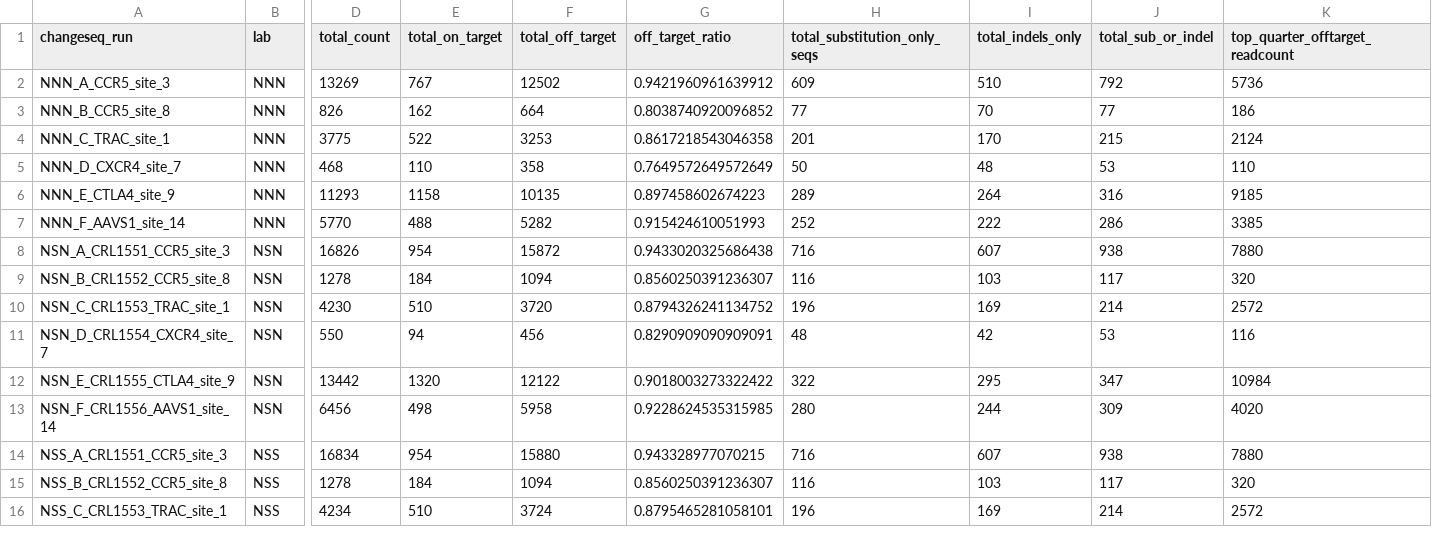
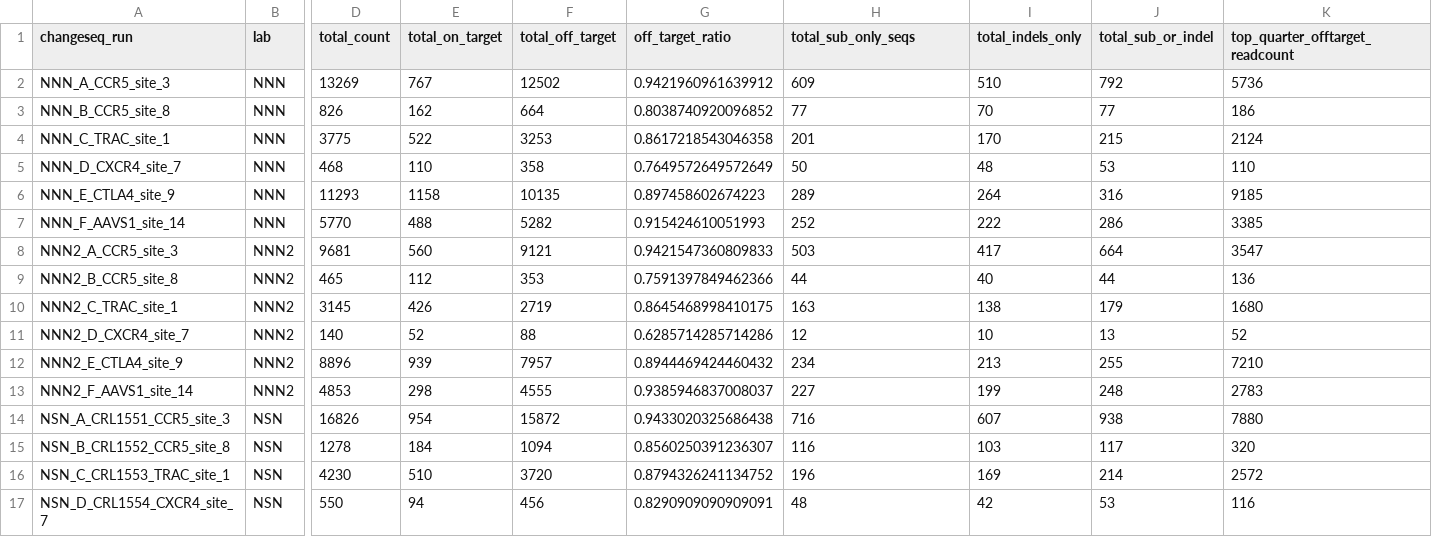
Before and after one commit to nate-d-olson/changeseq-analysis, a TSV file: data/summary_stats_table.tsv, drawn as a sheet; only a part is shown, gaps mark what is left out; the shorter side is filled out with more unchanged rows; rows hold the shown columns only; the diff names each change by its address in the sheet, - before the commit and + after, or states it on an @@ line.

Commit message:
working from 'summary_dev' pushing final questions and data

```diff
--- a/data/summary_stats_table.tsv
+++ b/data/summary_stats_table.tsv
-H1: total_substitution_only_seqs
+H1: total_sub_only_seqs
+row 8: NNN2_A_CCR5_site_3 | NNN2 | 9681 | 560 | 9121 | 0.9421547360809833 | 503 | 417 | 664 | 3547
+row 9: NNN2_B_CCR5_site_8 | NNN2 | 465 | 112 | 353 | 0.7591397849462366 | 44 | 40 | 44 | 136
+row 10: NNN2_C_TRAC_site_1 | NNN2 | 3145 | 426 | 2719 | 0.8645468998410175 | 163 | 138 | 179 | 1680
+row 11: NNN2_D_CXCR4_site_7 | NNN2 | 140 | 52 | 88 | 0.6285714285714286 | 12 | 10 | 13 | 52
+row 12: NNN2_E_CTLA4_site_9 | NNN2 | 8896 | 939 | 7957 | 0.8944469424460432 | 234 | 213 | 255 | 7210
+row 13: NNN2_F_AAVS1_site_14 | NNN2 | 4853 | 298 | 4555 | 0.9385946837008037 | 227 | 199 | 248 | 2783
```
Also changed, not shown: 27 other files.
